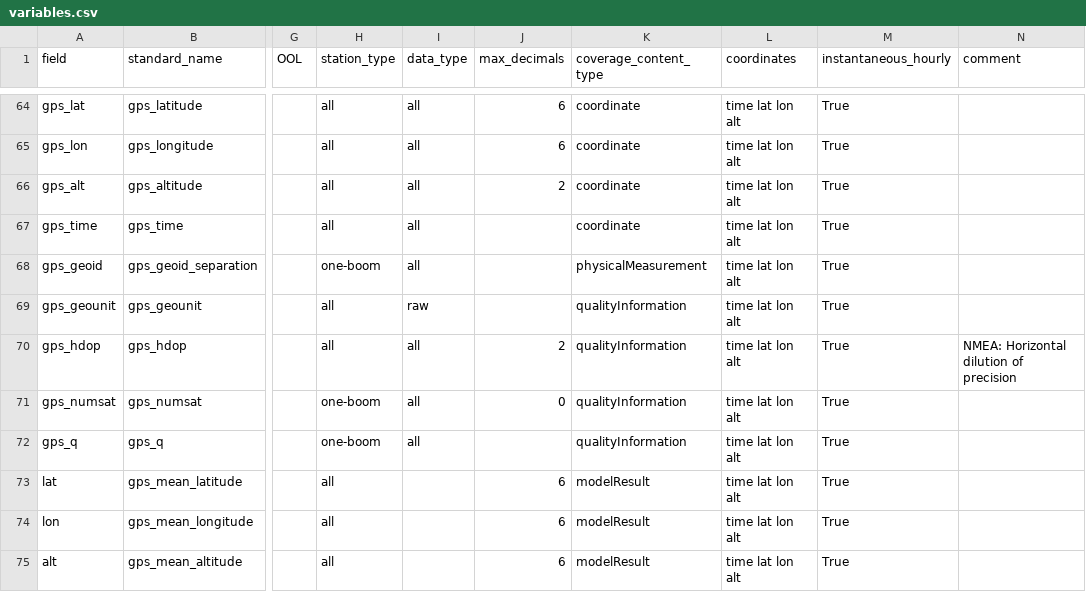
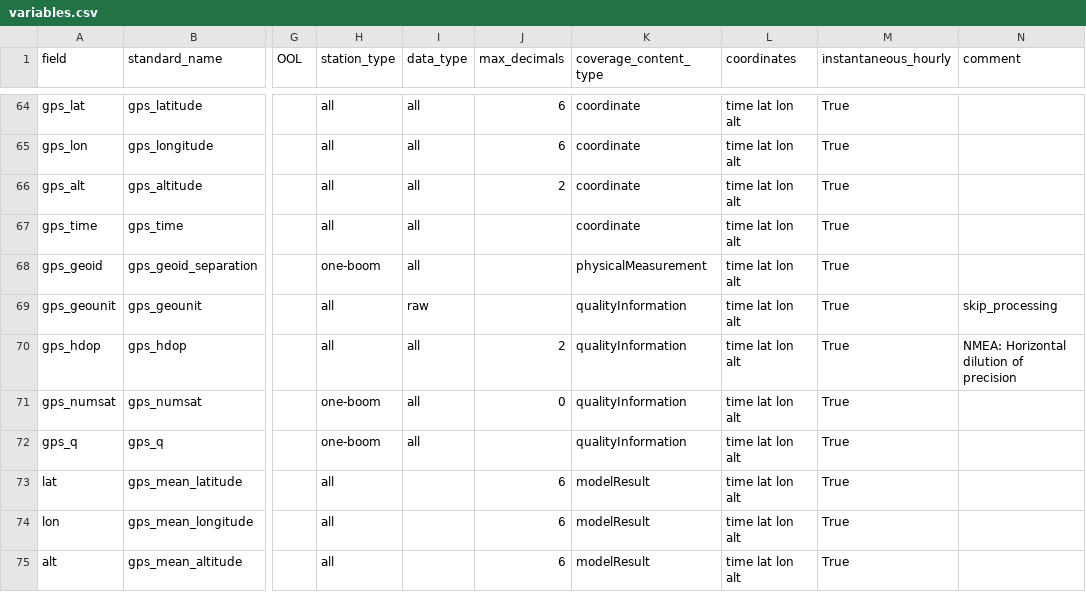
Before and after one commit to GEUS-Glaciology-and-Climate/pypromice, a CSV file: src/pypromice/process/variables.csv, drawn as a sheet; only a part is shown, gaps mark what is left out; the diff names each change by its address in the sheet, - before the commit and + after, or states it on an @@ line.

Commit message:
added a "skip_processing" key word in "comment" column of "variable.csv"
This should allow to skip a variable for all station.
and it should resolve #146

```diff
--- a/src/pypromice/process/variables.csv
+++ b/src/pypromice/process/variables.csv
-N69 (comment): (empty)
+N69 (comment): skip_processing
```
Also changed, not shown: 1 other file.
